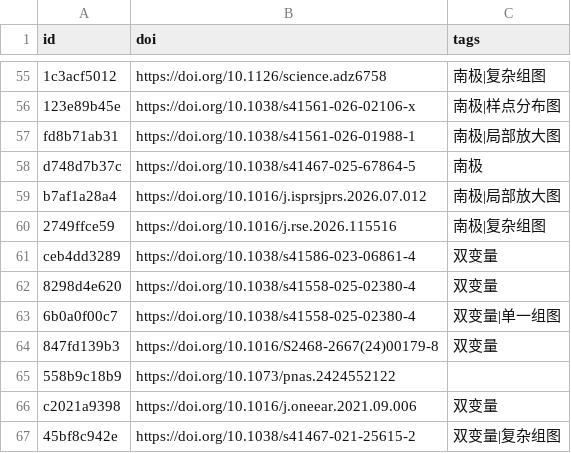
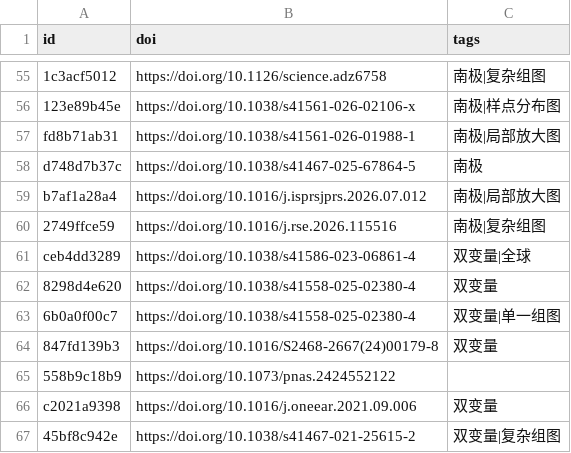
Before and after one commit to zbhgis/GeoSciPlot, a CSV file: meta/titles.csv, drawn as a sheet; only a part is shown, gaps mark what is left out.

```diff
--- a/meta/titles.csv
+++ b/meta/titles.csv
@@ -60,3 +60,3 @@ b7af1a28a4,https://doi.org/10.1016/j.isprsjprs.2026.07.012,南极|局部放大
 2749ffce59,https://doi.org/10.1016/j.rse.2026.115516,南极|复杂组图
-ceb4dd3289,https://doi.org/10.1038/s41586-023-06861-4,双变量
+ceb4dd3289,https://doi.org/10.1038/s41586-023-06861-4,双变量|全球
 8298d4e620,https://doi.org/10.1038/s41558-025-02380-4,双变量
```
Also changed, not shown: 1 other file.
